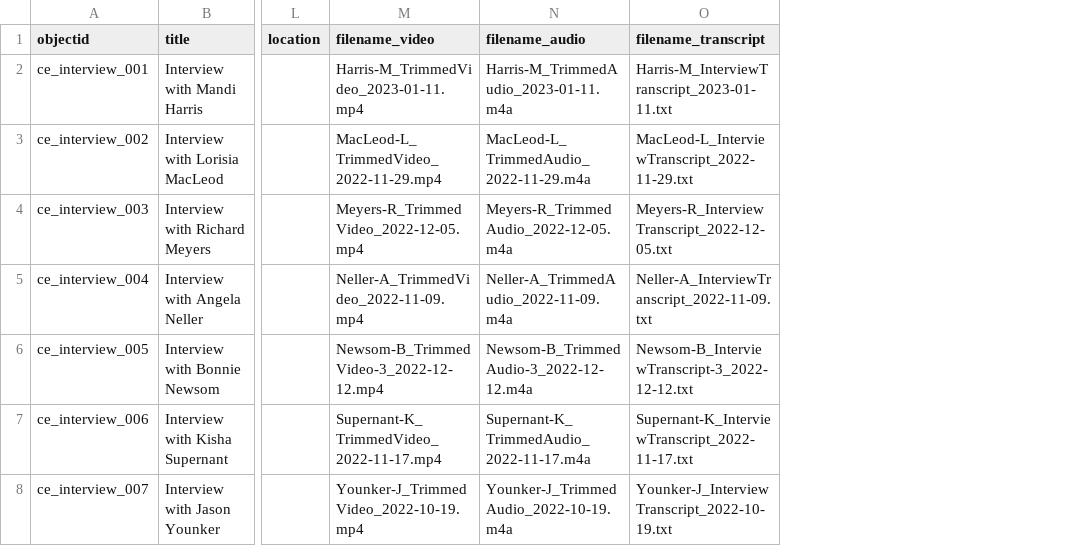
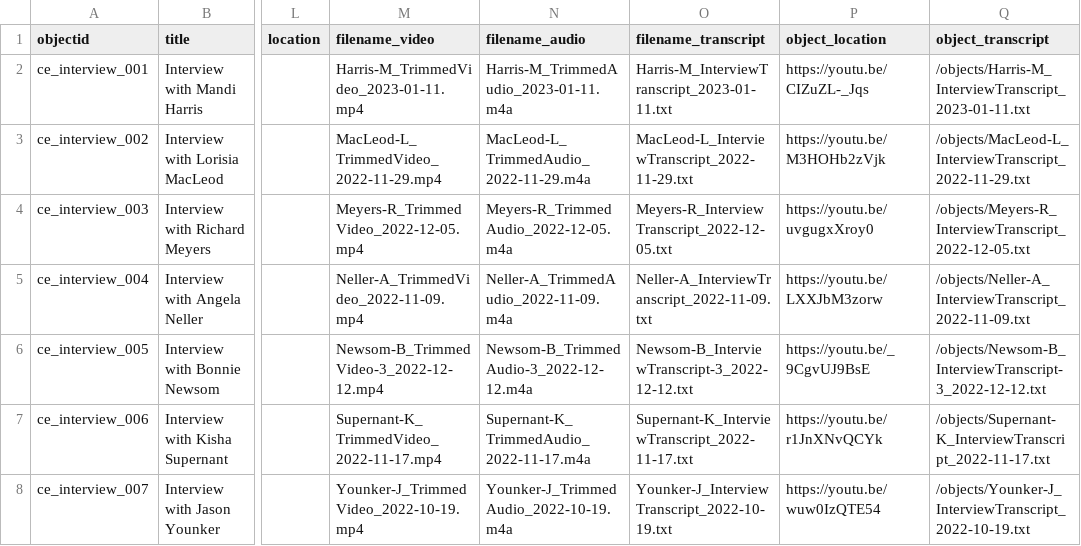
Before and after one commit to thecdil/crabtree_source, a CSV file: _data/crabtree_interviews.csv, drawn as a sheet; only a part is shown, gaps mark what is left out; the diff names each change by its address in the sheet, - before the commit and + after, or states it on an @@ line.

Commit message:
update interviews data and transcripts

```diff
--- a/_data/crabtree_interviews.csv
+++ b/_data/crabtree_interviews.csv
+column P (object_location), rows 2-8: https://youtu.be/CIZuZL-_Jqs | https://youtu.be/M3HOHb2zVjk | https://youtu.be/uvgugxXroy0 | https://youtu.be/LXXJbM3zorw | https://youtu.be/_9CgvUJ9BsE | https://youtu.be/r1JnXNvQCYk | https://youtu.be/wuw0IzQTE54
+column Q (object_transcript), rows 2-8: /objects/Harris-M_InterviewTranscript_2023-01-11.txt | /objects/MacLeod-L_InterviewTranscript_2022-11-29.txt | /objects/Meyers-R_InterviewTranscript_2022-12-05.txt | /objects/Neller-A_InterviewTranscript_2022-11-09.txt | /objects/Newsom-B_InterviewTranscript-3_2022-12-12.txt | /objects/Supernant-K_InterviewTranscript_2022-11-17.txt | /objects/Younker-J_InterviewTranscript_2022-10-19.txt
```
Also changed, not shown: 40 other files.
